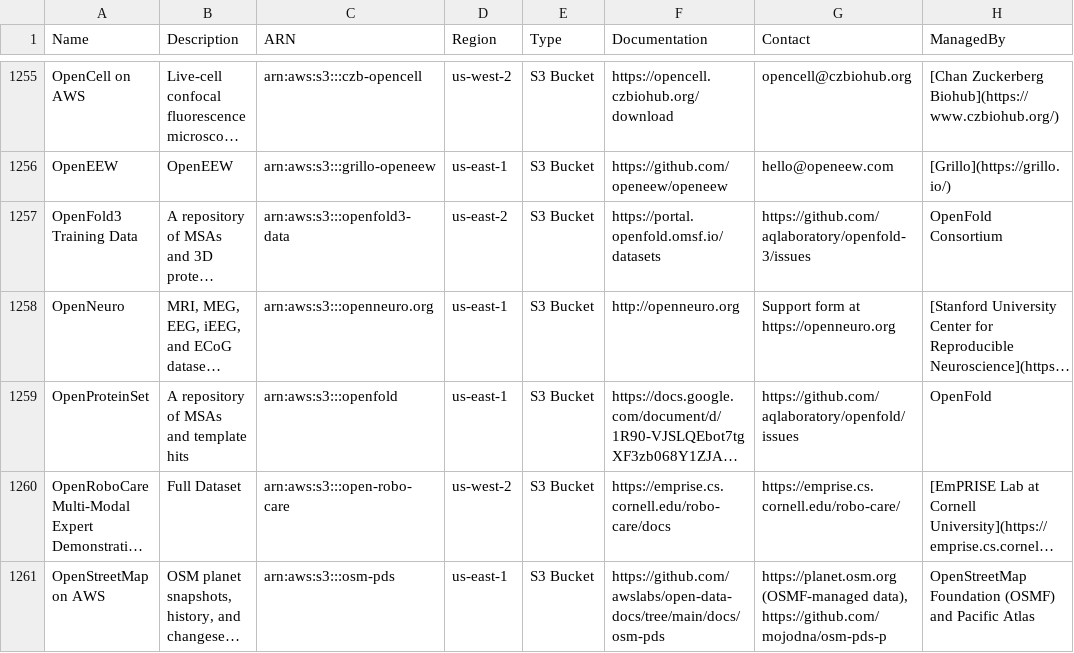
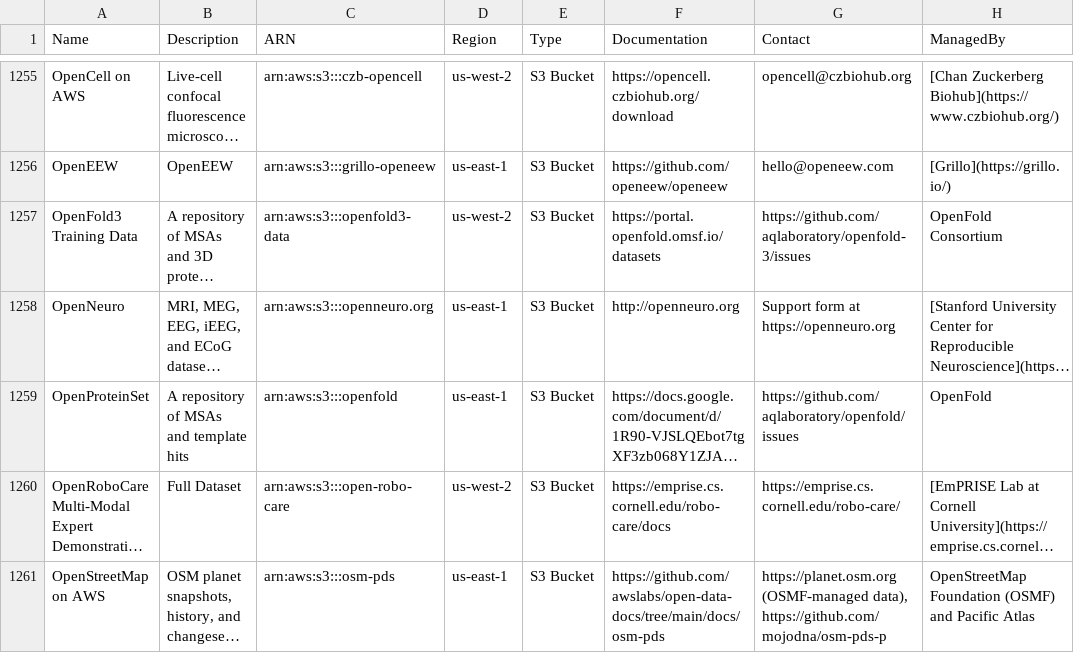
Before and after one commit to opengeos/aws-open-data, a TSV file: aws_open_datasets.tsv, drawn as a sheet; only a part is shown, gaps mark what is left out; long unchanged cells end in …; the diff names each change by its address in the sheet, - before the commit and + after, or states it on an @@ line.

```diff
--- a/aws_open_datasets.tsv
+++ b/aws_open_datasets.tsv
-D1257 (Region): us-east-2
+D1257 (Region): us-west-2
```
Also changed, not shown: 4 other files.
